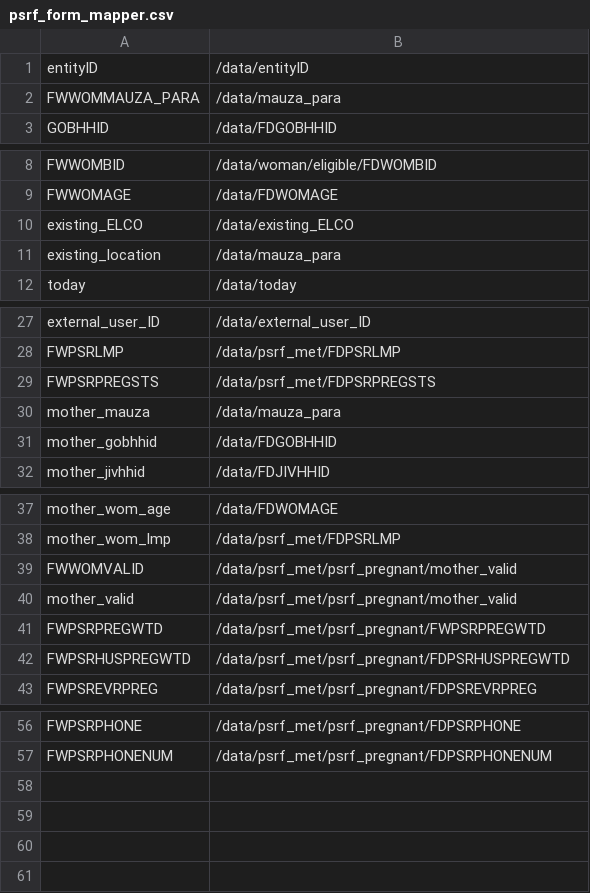
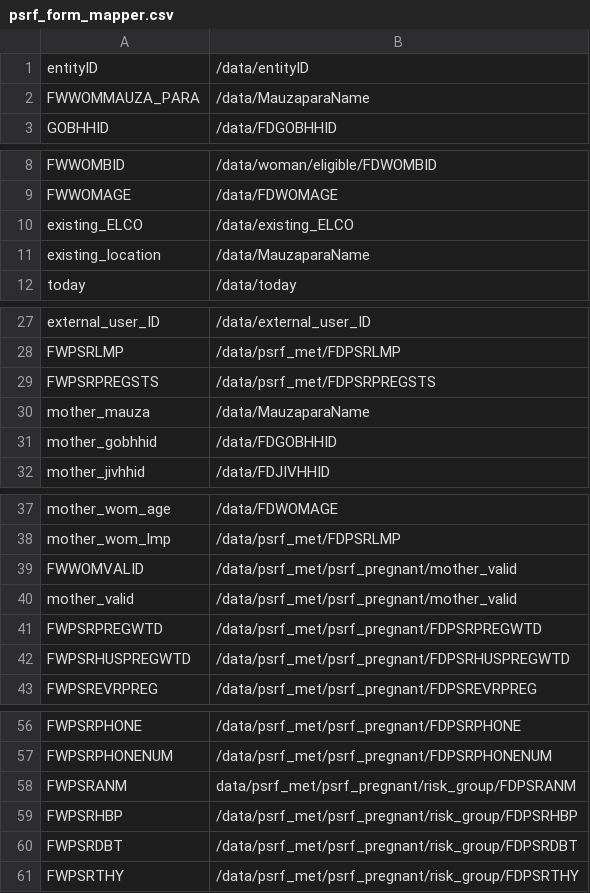
Before and after one commit to sohelsarder/opensrpadapter, a CSV file: src/main/resources/forms/psrf_form_mapper.csv, drawn as a sheet; only a part is shown, gaps mark what is left out.

```diff
--- a/src/main/resources/forms/psrf_form_mapper.csv
+++ b/src/main/resources/forms/psrf_form_mapper.csv
@@ -1,3 +1,3 @@
 entityID, /data/entityID
-FWWOMMAUZA_PARA, /data/mauza_para
+FWWOMMAUZA_PARA, /data/MauzaparaName
 GOBHHID, /data/FDGOBHHID
@@ -10,3 +10,3 @@ FWWOMAGE, /data/FDWOMAGE
 existing_ELCO, /data/existing_ELCO
-existing_location, /data/mauza_para
+existing_location, /data/MauzaparaName
 today, /data/today
@@ -29,3 +29,3 @@ FWPSRLMP, /data/psrf_met/FDPSRLMP
 FWPSRPREGSTS, /data/psrf_met/FDPSRPREGSTS
-mother_mauza, /data/mauza_para
+mother_mauza, /data/MauzaparaName
 mother_gobhhid, /data/FDGOBHHID
@@ -40,3 +40,3 @@ FWWOMVALID, /data/psrf_met/psrf_pregnant/mother_valid
 mother_valid, /data/psrf_met/psrf_pregnant/mother_valid
-FWPSRPREGWTD, /data/psrf_met/psrf_pregnant/FWPSRPREGWTD
+FWPSRPREGWTD, /data/psrf_met/psrf_pregnant/FDPSRPREGWTD
 FWPSRHUSPREGWTD, /data/psrf_met/psrf_pregnant/FDPSRHUSPREGWTD
@@ -57 +57,5 @@ FWPSRPHONE, /data/psrf_met/psrf_pregnant/FDPSRPHONE
 FWPSRPHONENUM, /data/psrf_met/psrf_pregnant/FDPSRPHONENUM
+FWPSRANM, data/psrf_met/psrf_pregnant/risk_group/FDPSRANM
+FWPSRHBP, /data/psrf_met/psrf_pregnant/risk_group/FDPSRHBP
+FWPSRDBT, /data/psrf_met/psrf_pregnant/risk_group/FDPSRDBT
+FWPSRTHY, /data/psrf_met/psrf_pregnant/risk_group/FDPSRTHY
```
Also changed, not shown: src/main/resources/forms/birthnotificationpregnancystatusfollowup_mapper.csv, src/main/resources/forms/census_enrollment_form_mapper.csv, 5 other files.
